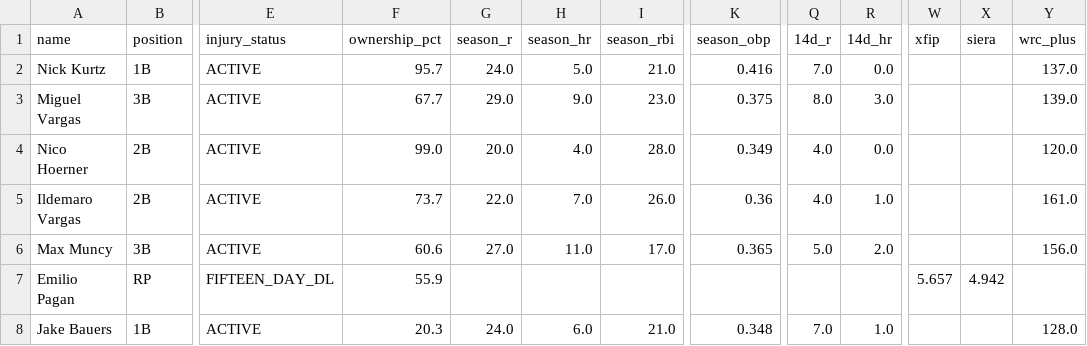
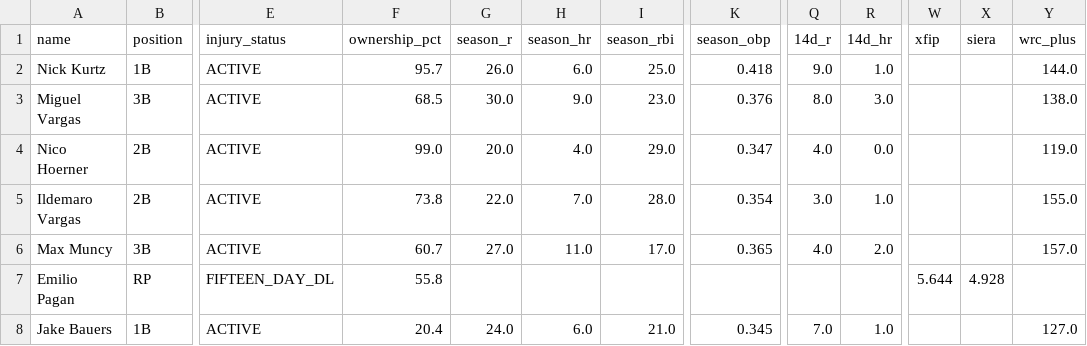
Before and after one commit to nickguarriello/pitch-slap, a CSV file: docs/data/roster.csv, drawn as a sheet; only a part is shown, gaps mark what is left out; the diff covers the shown part only; the diff names each change by its address in the sheet, - before the commit and + after, or states it on an @@ line.

```diff
--- a/docs/data/roster.csv
+++ b/docs/data/roster.csv
-G2 (season_r): 24.0
+G2 (season_r): 26.0
-H2 (season_hr): 5.0
+H2 (season_hr): 6.0
-I2 (season_rbi): 21.0
+I2 (season_rbi): 25.0
-K2 (season_obp): 0.416
+K2 (season_obp): 0.418
-Q2 (14d_r): 7.0
+Q2 (14d_r): 9.0
-R2 (14d_hr): 0.0
+R2 (14d_hr): 1.0
-Y2 (wrc_plus): 137.0
+Y2 (wrc_plus): 144.0
-F3 (ownership_pct): 67.7
+F3 (ownership_pct): 68.5
-G3 (season_r): 29.0
+G3 (season_r): 30.0
-K3 (season_obp): 0.375
+K3 (season_obp): 0.376
-Y3 (wrc_plus): 139.0
+Y3 (wrc_plus): 138.0
-I4 (season_rbi): 28.0
+I4 (season_rbi): 29.0
-K4 (season_obp): 0.349
+K4 (season_obp): 0.347
-Y4 (wrc_plus): 120.0
+Y4 (wrc_plus): 119.0
-F5 (ownership_pct): 73.7
+F5 (ownership_pct): 73.8
-I5 (season_rbi): 26.0
+I5 (season_rbi): 28.0
-K5 (season_obp): 0.36
+K5 (season_obp): 0.354
-Q5 (14d_r): 4.0
+Q5 (14d_r): 3.0
-Y5 (wrc_plus): 161.0
+Y5 (wrc_plus): 155.0
-F6 (ownership_pct): 60.6
+F6 (ownership_pct): 60.7
-Q6 (14d_r): 5.0
+Q6 (14d_r): 4.0
-Y6 (wrc_plus): 156.0
+Y6 (wrc_plus): 157.0
-F7 (ownership_pct): 55.9
+F7 (ownership_pct): 55.8
-W7 (xfip): 5.657
+W7 (xfip): 5.644
-X7 (siera): 4.942
+X7 (siera): 4.928
-F8 (ownership_pct): 20.3
+F8 (ownership_pct): 20.4
-K8 (season_obp): 0.348
+K8 (season_obp): 0.345
-Y8 (wrc_plus): 128.0
+Y8 (wrc_plus): 127.0
```
Also changed, not shown: 125 edited cells elsewhere in this file, docs/data/matchup.csv, docs/data/waivers.csv, 5 other files.
